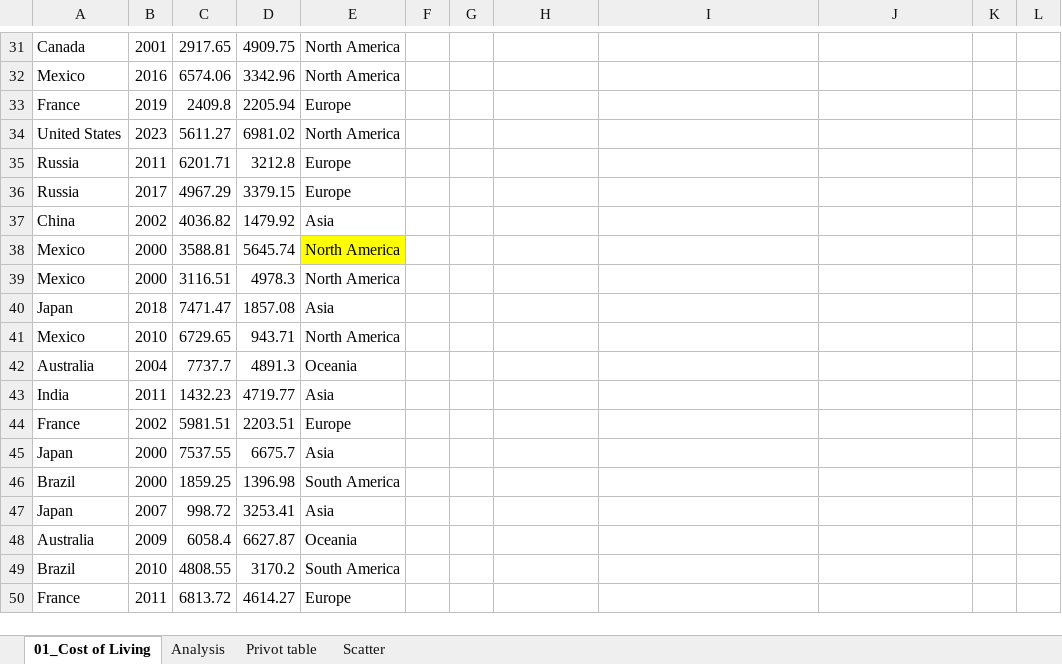
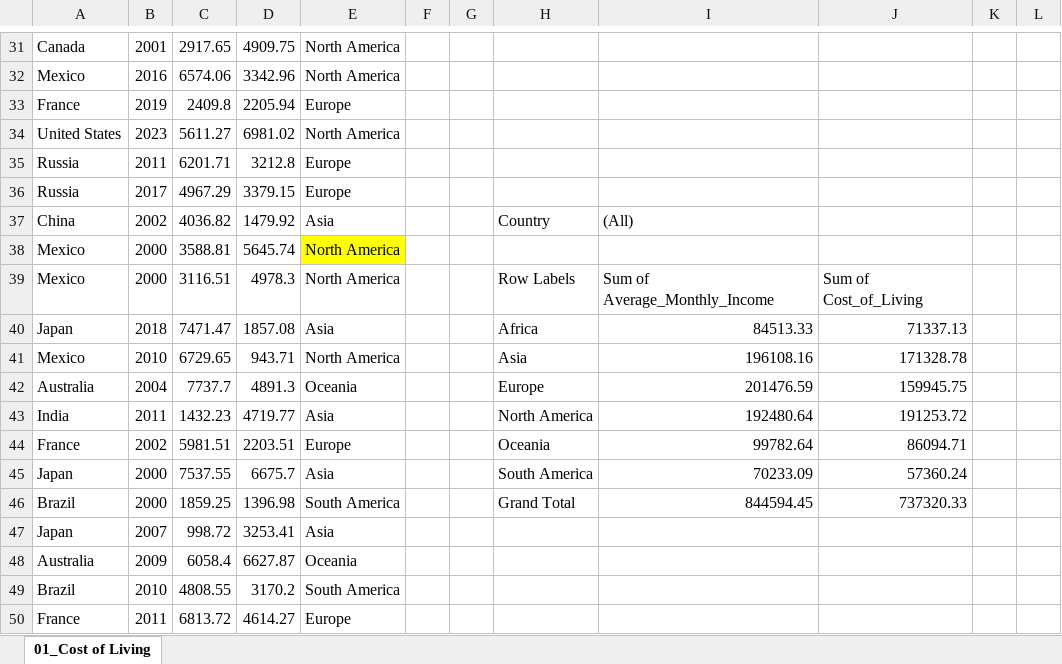
Before and after one commit to huyentpham/MIS-311, an Excel workbook: MIS-311_PhamThuyHuyen_2132309006.xlsx, sheet 01_Cost of Living, drawn as a sheet; only a part is shown, gaps mark what is left out; values as stored, in another font and other column widths than the file's, no borders; charts and pictures not drawn; the diff covers the shown part only; the diff names each change by its address in the sheet, - before the commit and + after, or states it on an @@ line.

```diff
--- a/MIS-311_PhamThuyHuyen_2132309006.xlsx (sheet 01_Cost of Living)
+++ b/MIS-311_PhamThuyHuyen_2132309006.xlsx (sheet 01_Cost of Living)
-sheet tab: Analysis
-sheet tab: Privot table
-sheet tab: Scatter
-H37: (empty)
+H37: Country
-I37: (empty)
+I37: (All)
-H39: (empty)
+H39: Row Labels
-I39: (empty)
+I39: Sum of Average_Monthly_Income
-J39: (empty)
+J39: Sum of Cost_of_Living
-H40: (empty)
+H40: Africa
-I40: (empty)
+I40: 84513.33
-J40: (empty)
+J40: 71337.13
-H41: (empty)
+H41: Asia
-I41: (empty)
+I41: 196108.16
-J41: (empty)
+J41: 171328.78
-H42: (empty)
+H42: Europe
-I42: (empty)
+I42: 201476.59
-J42: (empty)
+J42: 159945.75
-H43: (empty)
+H43: North America
-I43: (empty)
+I43: 192480.64
-J43: (empty)
+J43: 191253.72
-H44: (empty)
+H44: Oceania
-I44: (empty)
+I44: 99782.64
-J44: (empty)
+J44: 86094.71
-H45: (empty)
+H45: South America
-I45: (empty)
+I45: 70233.09
-J45: (empty)
+J45: 57360.24
-H46: (empty)
+H46: Grand Total
-I46: (empty)
+I46: 844594.45
-J46: (empty)
+J46: 737320.33
```
Also changed, not shown: 59 edited cells elsewhere in this sheet, charts or pictures.
